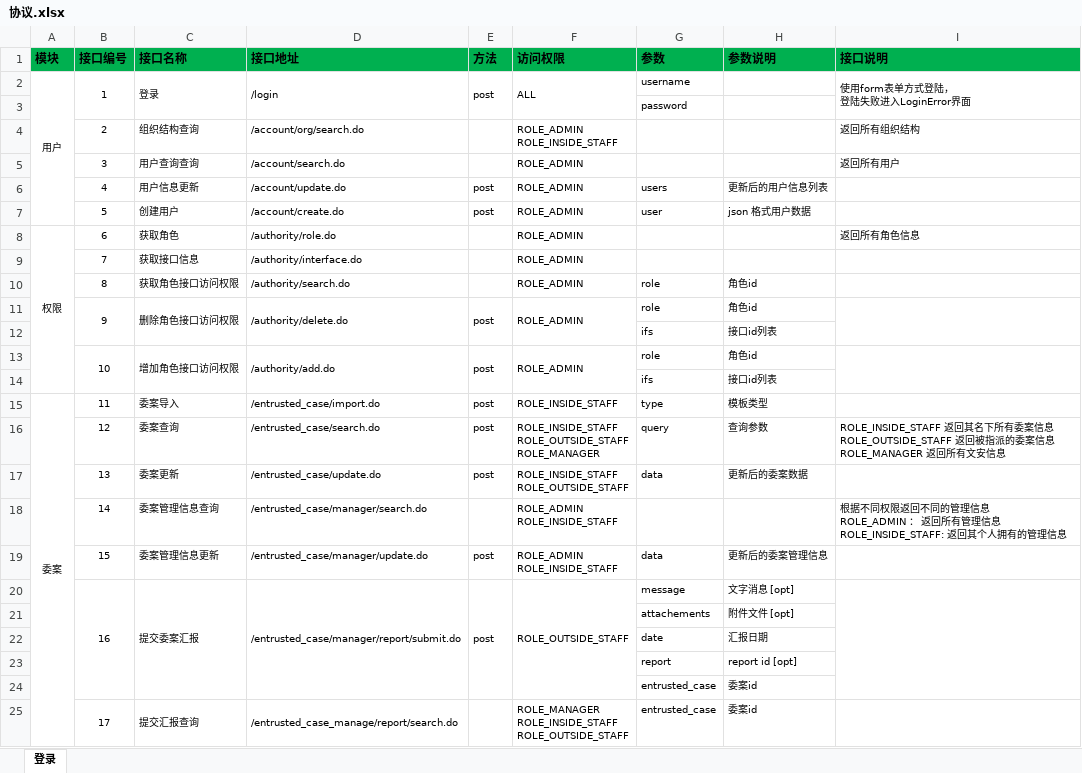
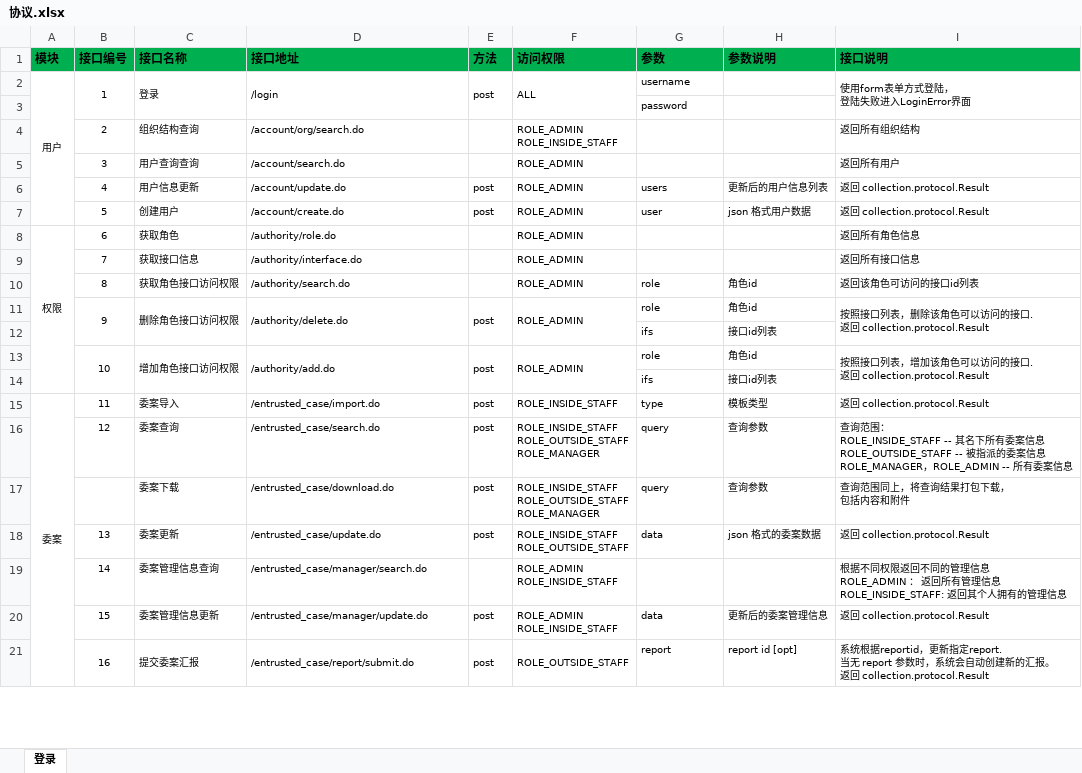
Before and after one commit to Patrick-Wang/LoanMgr, an Excel workbook: design/协议.xlsx, sheet 登录, drawn as a sheet; only a part is shown; values as stored, in another font and other column widths than the file's, no borders; removed rows and columns are numbered as before the commit, all else as after; ↵ is a line break in a cell; the diff covers the shown part only; the diff names each change by its address in the sheet, - before the commit and + after, or states it on an @@ line.

```diff
--- a/design/协议.xlsx (sheet 登录)
+++ b/design/协议.xlsx (sheet 登录)
-I6:I7 (接口说明): (empty)
+I6:I7 (接口说明): 返回 collection.protocol.Result
-I9 (接口说明): (empty)
+I9 (接口说明): 返回所有接口信息
-I10 (接口说明): (empty)
+I10 (接口说明): 返回该角色可访问的接口id列表
-I11 (接口说明): (empty)
+I11 (接口说明): 按照接口列表，删除该角色可以访问的接口. ↵ 返回 collection.protocol.Result
-I13 (接口说明): (empty)
+I13 (接口说明): 按照接口列表，增加该角色可以访问的接口. ↵ 返回 collection.protocol.Result
-A15:A29 merged
+A15:A29 merged
-I15 (接口说明): (empty)
+I15 (接口说明): 返回 collection.protocol.Result
-I16 (接口说明): ROLE_INSIDE_STAFF 返回其名下所有委案信息 ↵ ROLE_OUTSIDE_STAFF 返回被指派的委案信息 ↵ ROLE_MANAGER 返回所有文安信息
+I16 (接口说明): 查询范围： ↵ ROLE_INSIDE_STAFF -- 其名下所有委案信息 ↵ ROLE_OUTSIDE_STAFF -- 被指派的委案信息 ↵ ROLE_MANAGER，ROLE_ADMIN -- 所有委案信息
+row 17:  |  | 委案下载 | /entrusted_case/download.do | post | ROLE_INSIDE_STAFF ↵ ROLE_OUTSIDE_STAFF ↵ ROLE_MANAGER | query | 查询参数 | 查询范围同上，将查询结果打包下载， ↵ 包括内容和附件
-H18 (参数说明): 更新后的委案数据
+H18 (参数说明): json 格式的委案数据
-I18 (接口说明): (empty)
+I18 (接口说明): 返回 collection.protocol.Result
-I20 (接口说明): (empty)
+I20 (接口说明): 返回 collection.protocol.Result
-B20:B24 merged
+B21:B25 merged
-C20:C24 merged
+C21:C25 merged
-D21 (接口地址): /entrusted_case/manager/report/submit.do
+D21 (接口地址): /entrusted_case/report/submit.do
-D20:D24 merged
+D21:D25 merged
-E20:E24 merged
+E21:E25 merged
-F20:F24 merged
+F21:F25 merged
-G21 (参数): message
+G21 (参数): report
-H21 (参数说明): 文字消息 [opt]
+H21 (参数说明): report id [opt]
-I21 (接口说明): (empty)
+I21 (接口说明): 系统根据reportid，更新指定report. ↵ 当无 report 参数时，系统会自动创建新的汇报。 ↵ 返回 collection.protocol.Result
-I20:I24 merged
+I21:I25 merged
@@ row 21 moved to row 33: attachements @@
-row 22:  |  |  |  |  |  | date | 汇报日期
-row 23:  |  |  |  |  |  | report | report id [opt]
-row 24:  |  |  |  |  |  | entrusted_case | 委案id
-row 25:  | 17 | 提交汇报查询 | /entrusted_case_manage/report/search.do |  | ROLE_MANAGER ↵ ROLE_INSIDE_STAFF ↵ ROLE_OUTSIDE_STAFF | entrusted_case | 委案id
```
Also changed, not shown: 8 added rows, 5 removed rows, 10 edited cells and merged cells elsewhere in this sheet, design/数据库/数据字典.xlsx, 4 other files.
